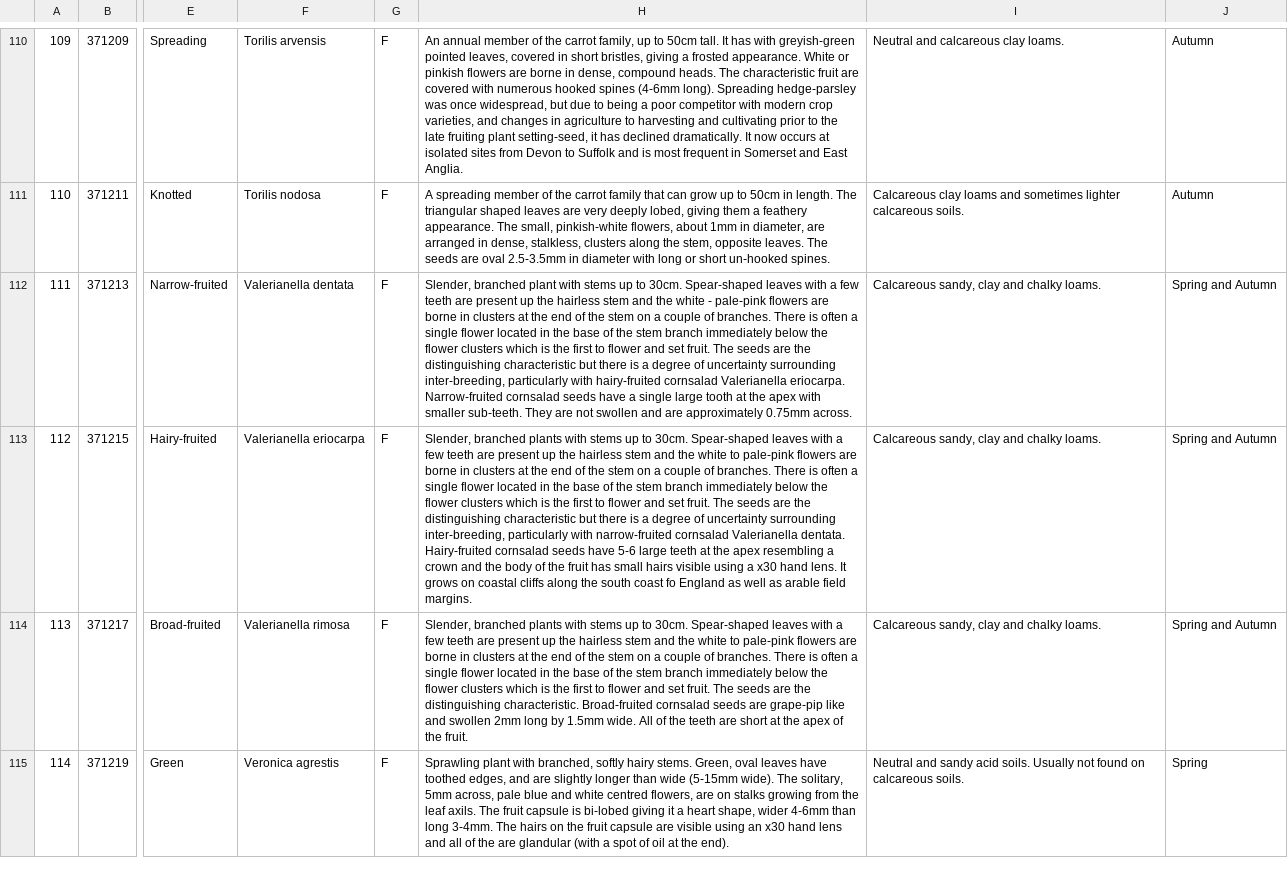
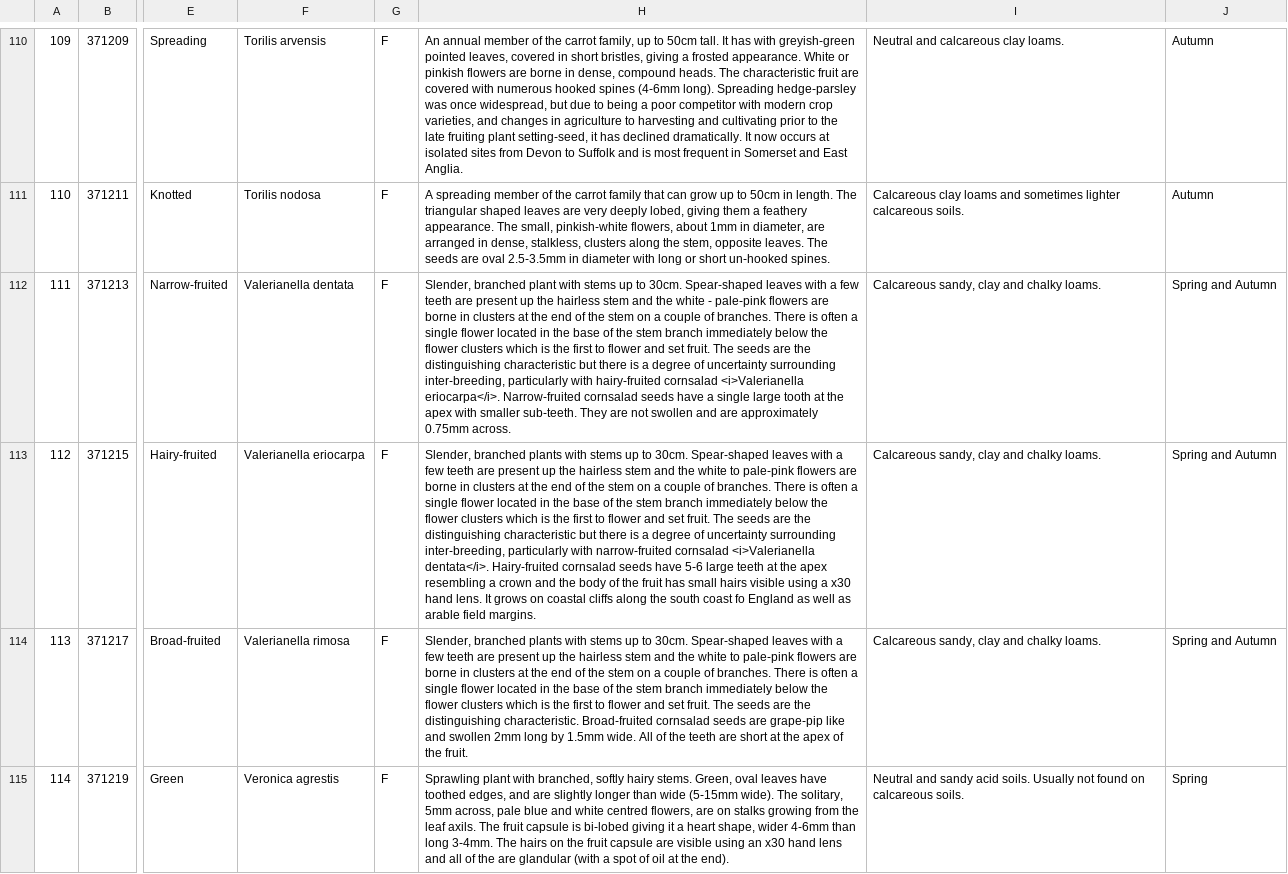
Before and after one commit to NERC-CEH/rare-arable-flowers-app, a CSV file: src/scripts/data/raw/species.csv, drawn as a sheet; only a part is shown, gaps mark what is left out; the diff covers the shown part only; the diff names each change by its address in the sheet, - before the commit and + after, or states it on an @@ line.

Commit message:
Italise species scientific names in descriptions

```diff
--- a/src/scripts/data/raw/species.csv
+++ b/src/scripts/data/raw/species.csv
-H112: …hairy-fruited cornsalad Valerianella eriocarpa. Narrow-fruited cornsalad…
+H112: …hairy-fruited cornsalad <i>Valerianella eriocarpa</i>. Narrow-fruited cornsalad…
-H113: …narrow-fruited cornsalad Valerianella dentata. Hairy-fruited cornsalad…
+H113: …narrow-fruited cornsalad <i>Valerianella dentata</i>. Hairy-fruited cornsalad…
```
Also changed, not shown: 23 edited cells elsewhere in this file.
